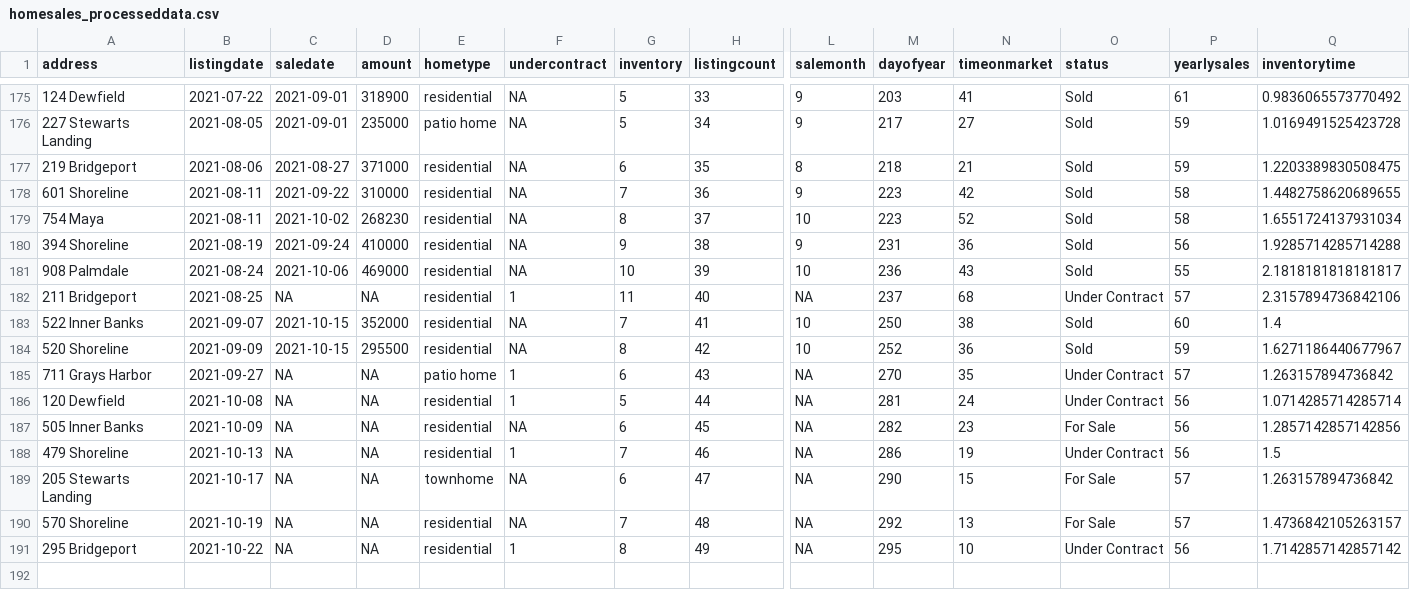
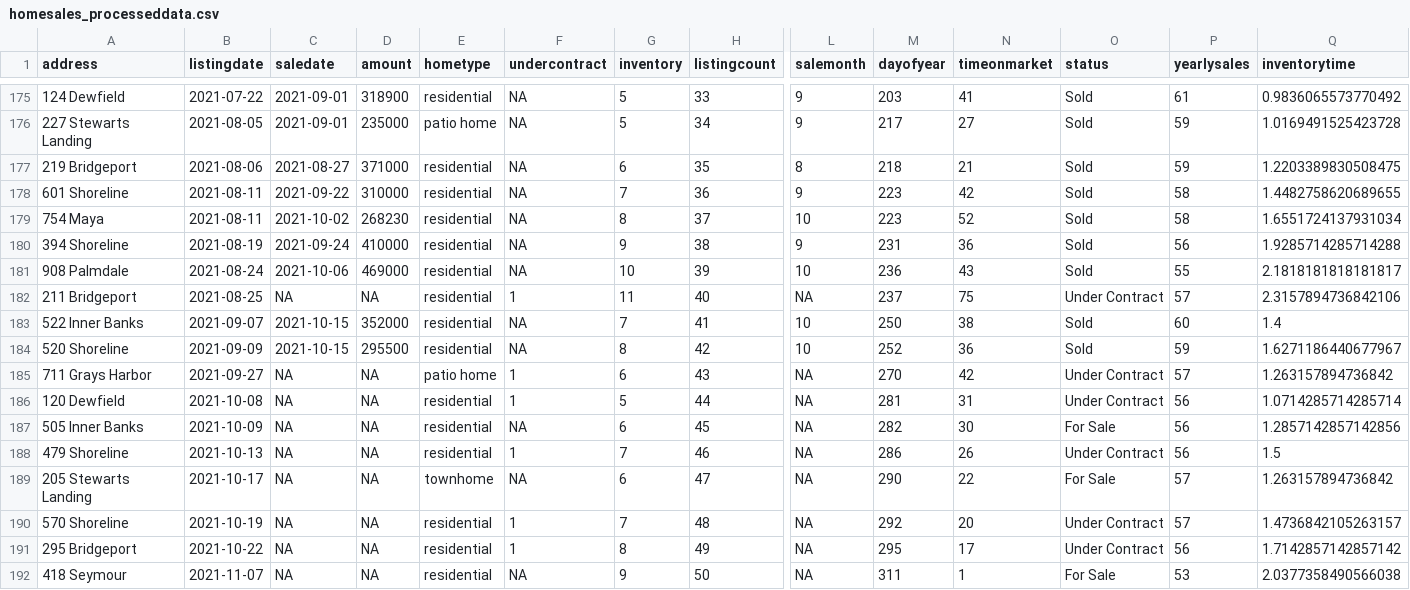
Before and after one commit to robhanssen/glenlake-homesales-old, a CSV file: data/homesales_processeddata.csv, drawn as a sheet; only a part is shown, gaps mark what is left out; rows hold the shown columns only; the diff names each change by its address in the sheet, - before the commit and + after, or states it on an @@ line.

Commit message:
update 11/8: new listing

```diff
--- a/data/homesales_processeddata.csv
+++ b/data/homesales_processeddata.csv
-N182 (timeonmarket): 68
+N182 (timeonmarket): 75
-N185 (timeonmarket): 35
+N185 (timeonmarket): 42
-N186 (timeonmarket): 24
+N186 (timeonmarket): 31
-N187 (timeonmarket): 23
+N187 (timeonmarket): 30
-N188 (timeonmarket): 19
+N188 (timeonmarket): 26
-N189 (timeonmarket): 15
+N189 (timeonmarket): 22
-F190 (undercontract): NA
+F190 (undercontract): 1
-N190 (timeonmarket): 13
+N190 (timeonmarket): 20
-O190 (status): For Sale
+O190 (status): Under Contract
-N191 (timeonmarket): 10
+N191 (timeonmarket): 17
+row 192: 418 Seymour | 2021-11-07 | NA | NA | residential | NA | 9 | 50 | NA | 311 | 1 | For Sale | 53 | 2.0377358490566038
```
Also changed, not shown: data/listing-overview-by-year.csv, data/median-time-on-market.csv, 27 other files.
